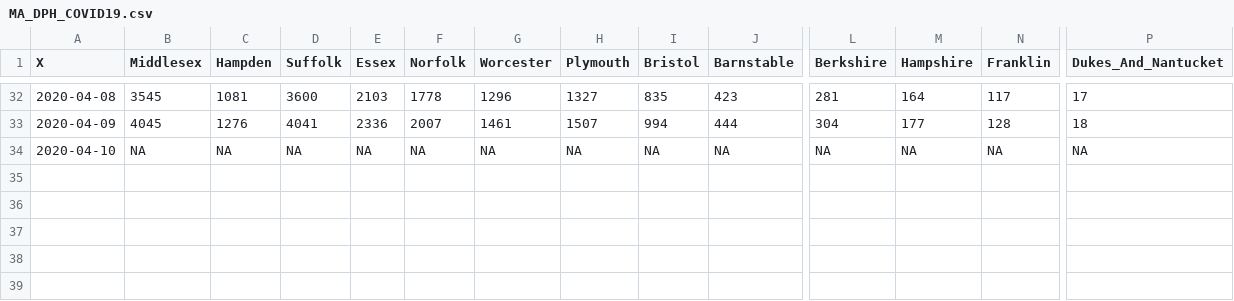
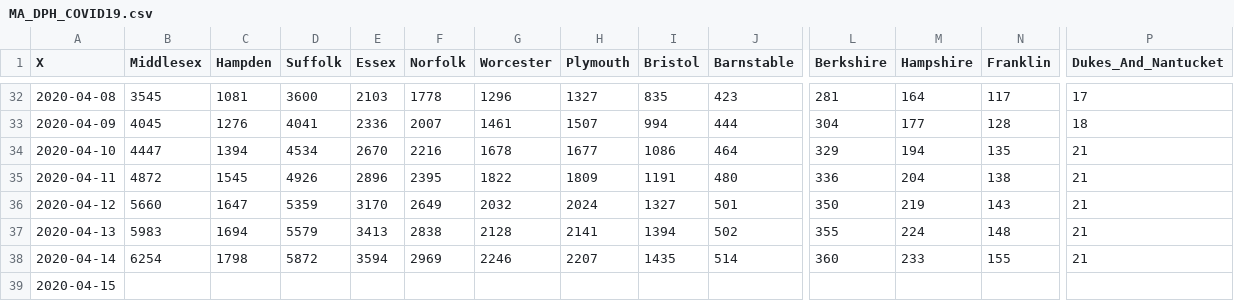
Before and after one commit to Emergent-Epidemics/ma_covid, a CSV file: Data/Case Counts/MA_DPH_COVID19.csv, drawn as a sheet; only a part is shown, gaps mark what is left out; rows hold the shown columns only; the diff names each change by its address in the sheet, - before the commit and + after, or states it on an @@ line.

Commit message:
updating data

```diff
--- a/Data/Case Counts/MA_DPH_COVID19.csv
+++ b/Data/Case Counts/MA_DPH_COVID19.csv
-B34 (Middlesex): NA
+B34 (Middlesex): 4447
-C34 (Hampden): NA
+C34 (Hampden): 1394
-D34 (Suffolk): NA
+D34 (Suffolk): 4534
-E34 (Essex): NA
+E34 (Essex): 2670
-F34 (Norfolk): NA
+F34 (Norfolk): 2216
-G34 (Worcester): NA
+G34 (Worcester): 1678
-H34 (Plymouth): NA
+H34 (Plymouth): 1677
-I34 (Bristol): NA
+I34 (Bristol): 1086
-J34 (Barnstable): NA
+J34 (Barnstable): 464
-L34 (Berkshire): NA
+L34 (Berkshire): 329
-M34 (Hampshire): NA
+M34 (Hampshire): 194
-N34 (Franklin): NA
+N34 (Franklin): 135
-P34 (Dukes_And_Nantucket): NA
+P34 (Dukes_And_Nantucket): 21
+row 35: 2020-04-11 | 4872 | 1545 | 4926 | 2896 | 2395 | 1822 | 1809 | 1191 | 480 | 336 | 204 | 138 | 21
+row 36: 2020-04-12 | 5660 | 1647 | 5359 | 3170 | 2649 | 2032 | 2024 | 1327 | 501 | 350 | 219 | 143 | 21
+row 37: 2020-04-13 | 5983 | 1694 | 5579 | 3413 | 2838 | 2128 | 2141 | 1394 | 502 | 355 | 224 | 148 | 21
+row 38: 2020-04-14 | 6254 | 1798 | 5872 | 3594 | 2969 | 2246 | 2207 | 1435 | 514 | 360 | 233 | 155 | 21
+row 39: 2020-04-15
```
Also changed, not shown: 8 other files.
